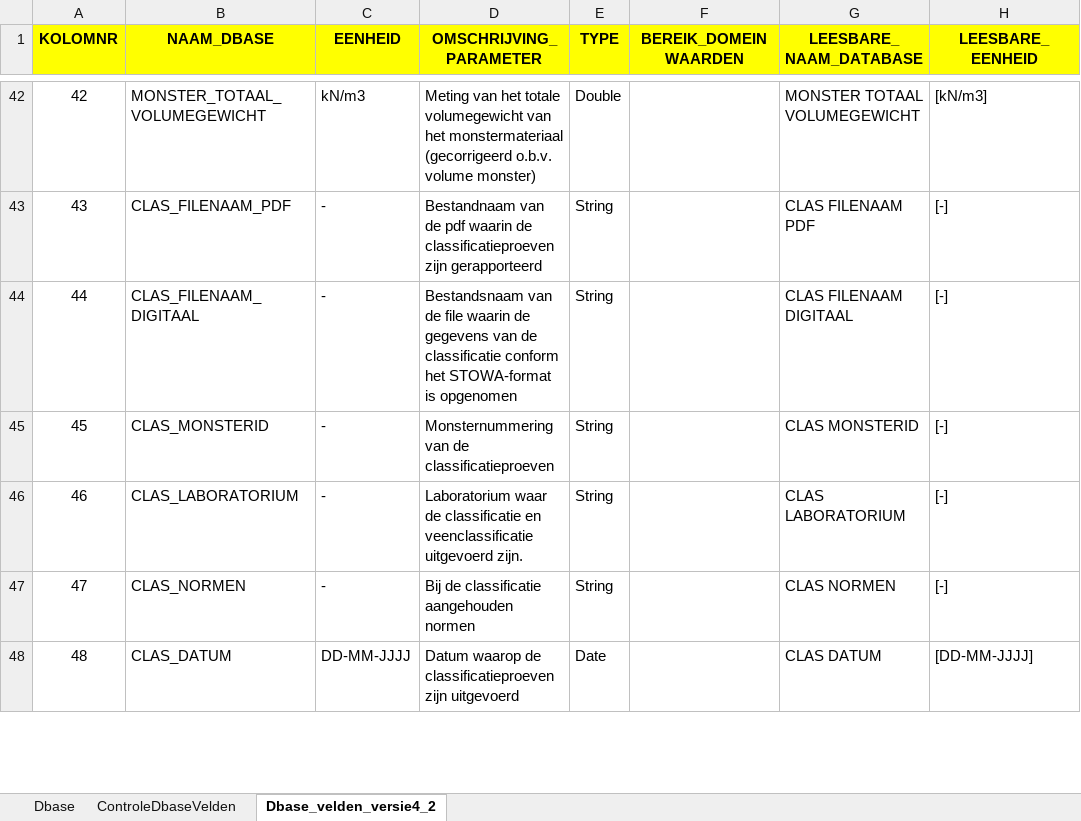
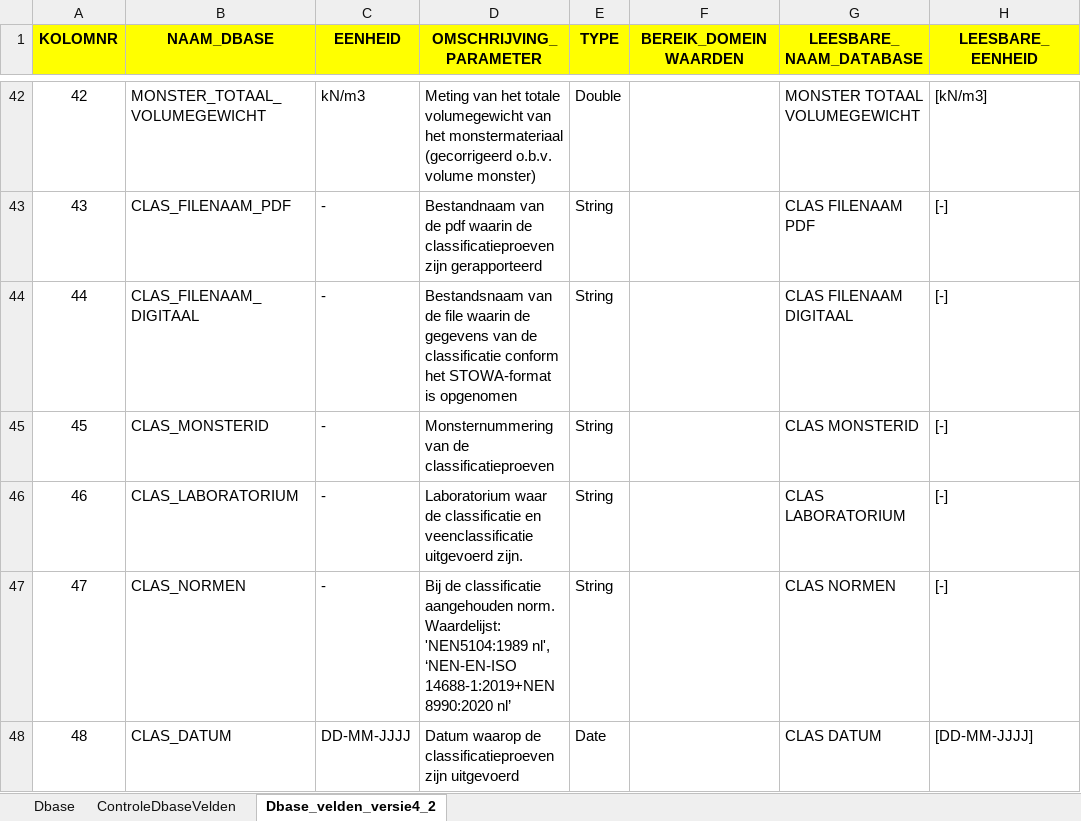
Before and after one commit to kkpdata/Proevenverzamelingentool, an Excel workbook: Uitwisselformat-database-proevenverzameling_versie_4_2l.xlsx, sheet Dbase_velden_versie4_2, drawn as a sheet; only a part is shown, gaps mark what is left out; values as stored, in another font and other column widths than the file's, no borders; 1 other sheet too large or unreadable and not compared; the diff covers the shown part only; the diff names each change by its address in the sheet, - before the commit and + after, or states it on an @@ line.

```diff
--- a/Uitwisselformat-database-proevenverzameling_versie_4_2l.xlsx (sheet Dbase_velden_versie4_2)
+++ b/Uitwisselformat-database-proevenverzameling_versie_4_2l.xlsx (sheet Dbase_velden_versie4_2)
-D47 (OMSCHRIJVING_PARAMETER): …classificatie aangehouden normen
+D47 (OMSCHRIJVING_PARAMETER): …classificatie aangehouden norm. Waardelijst: 'NEN5104:1989 nl', ‘NEN-EN-ISO 14688-1:2019+NEN 8990:2020 nl’
```
Also changed, not shown: 24 edited cells elsewhere in this sheet, sheet ControleDbaseVelden, 1 other file.
